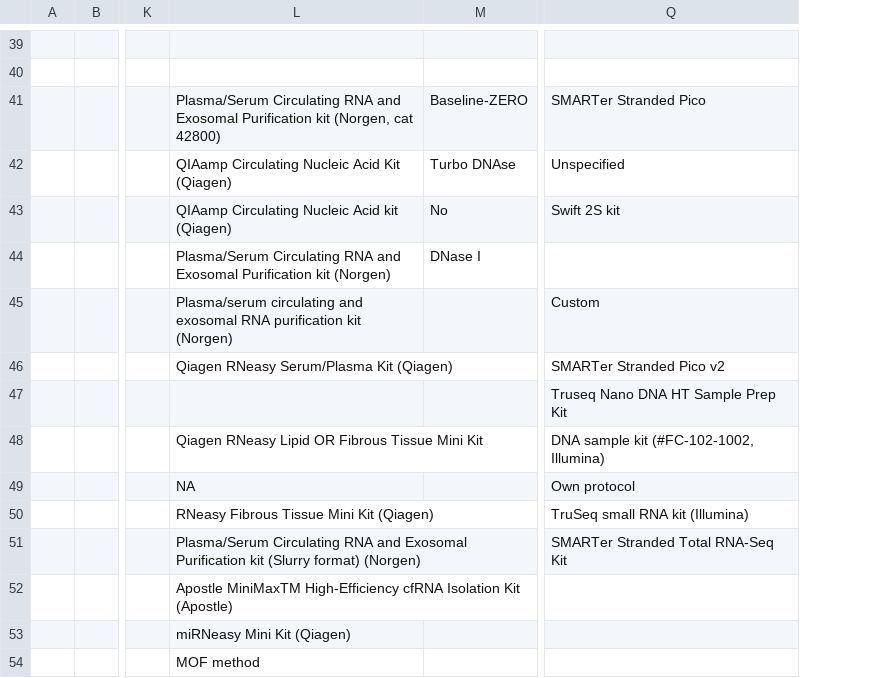
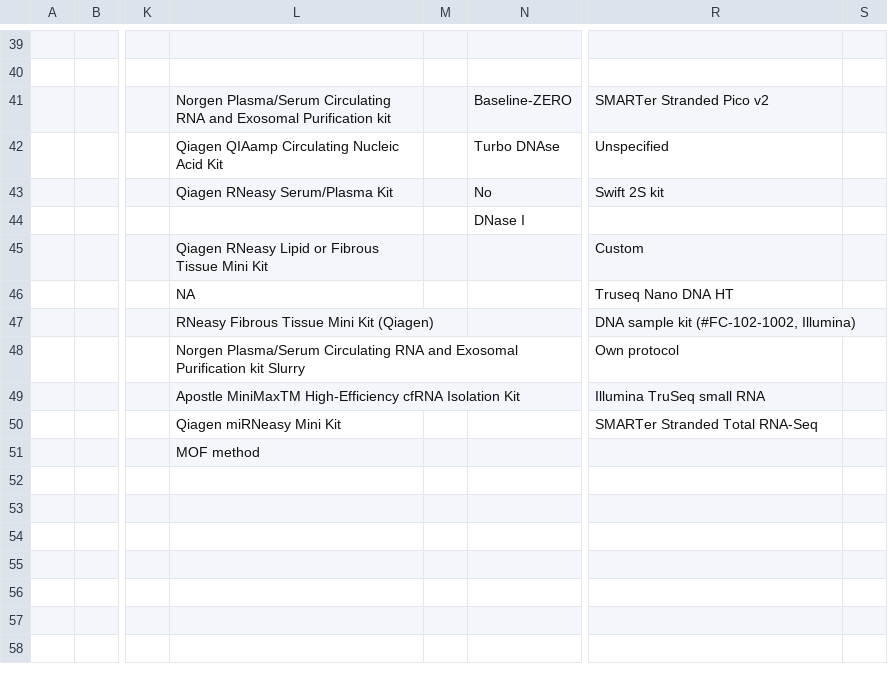
Before and after one commit to Flomics/fl-cfRNAmeta, a TSV file: sra_metadata/dataset_metadata.tsv, drawn as a sheet; only a part is shown, gaps mark what is left out; removed rows and columns are numbered as before the commit, all else as after; rows hold the shown columns only; the diff covers the shown part only; the diff names each change by its address in the sheet, - before the commit and + after, or states it on an @@ line.

```diff
--- a/sra_metadata/dataset_metadata.tsv
+++ b/sra_metadata/dataset_metadata.tsv
+column M, empty
+column S, empty
-L41: Plasma/Serum Circulating RNA and Exosomal Purification kit (Norgen, cat 42800)
+L41: Norgen Plasma/Serum Circulating RNA and Exosomal Purification kit
-R41: SMARTer Stranded Pico
+R41: SMARTer Stranded Pico v2
-L42: QIAamp Circulating Nucleic Acid Kit (Qiagen)
+L42: Qiagen QIAamp Circulating Nucleic Acid Kit
-L43: QIAamp Circulating Nucleic Acid kit (Qiagen)
+L43: Qiagen RNeasy Serum/Plasma Kit
-L44: Plasma/Serum Circulating RNA and Exosomal Purification kit (Norgen)
+L44: (empty)
-L45: Plasma/serum circulating and exosomal RNA purification kit (Norgen)
+L45: Qiagen RNeasy Lipid or Fibrous Tissue Mini Kit
-row 46:  |  |  | Qiagen RNeasy Serum/Plasma Kit (Qiagen) |  | SMARTer Stranded Pico v2
-row 47:  |  |  |  |  | Truseq Nano DNA HT Sample Prep Kit
+row 46:  |  |  | NA |  |  | Truseq Nano DNA HT
-L47: Qiagen RNeasy Lipid OR Fibrous Tissue Mini Kit
+L47: RNeasy Fibrous Tissue Mini Kit (Qiagen)
-L48: NA
+L48: Norgen Plasma/Serum Circulating RNA and Exosomal Purification kit Slurry
-row 50:  |  |  | RNeasy Fibrous Tissue Mini Kit (Qiagen) |  | TruSeq small RNA kit (Illumina)
-row 51:  |  |  | Plasma/Serum Circulating RNA and Exosomal Purification kit (Slurry format) (Norgen) |  | SMARTer Stranded Total RNA-Seq Kit
-row 52:  |  |  | Apostle MiniMaxTM High-Efficiency cfRNA Isolation Kit (Apostle)
-row 53:  |  |  | miRNeasy Mini Kit (Qiagen)
+row 49:  |  |  | Apostle MiniMaxTM High-Efficiency cfRNA Isolation Kit |  |  | Illumina TruSeq small RNA
+row 50:  |  |  | Qiagen miRNeasy Mini Kit |  |  | SMARTer Stranded Total RNA-Seq
```
Also changed, not shown: 25 edited cells elsewhere in this file, 19 other files.
